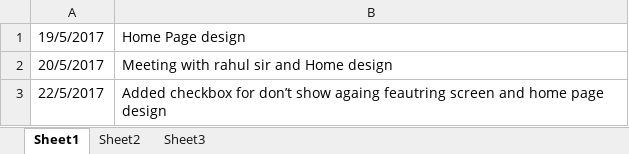
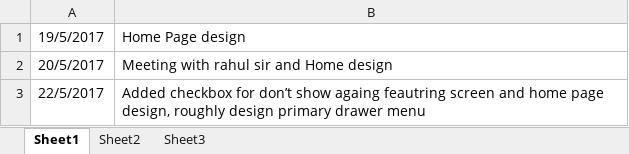
Before and after one commit to pimpu/android, an Excel workbook: floc_github/Floc_May.xlsx, sheet Sheet1, drawn as a sheet; values as stored, in another font and other column widths than the file's, no borders; the diff names each change by its address in the sheet, - before the commit and + after, or states it on an @@ line.

Commit message:
Floc- primary and more navigation drawer design.

```diff
--- a/floc_github/Floc_May.xlsx (sheet Sheet1)
+++ b/floc_github/Floc_May.xlsx (sheet Sheet1)
-B3: …home page design
+B3: …home page design, roughly design primary drawer menu
```
Also changed, not shown: 8 other files.
